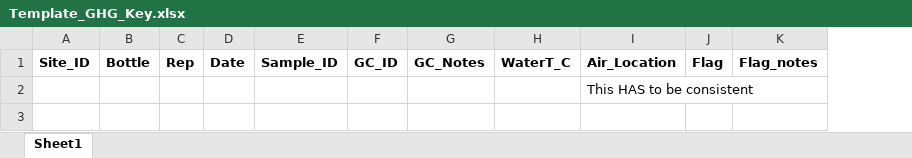
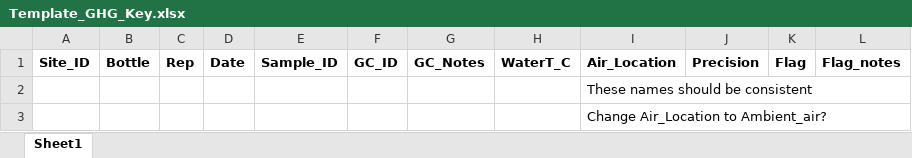
Before and after one commit to carlalopezll/Delmarva-GHG, an Excel workbook: Synoptic/Template_GHG_Key.xlsx, sheet Sheet1, drawn as a sheet; values as stored, in another font and other column widths than the file's, no borders; the diff names each change by its address in the sheet, - before the commit and + after, or states it on an @@ line.

Commit message:
Changing template columns

```diff
--- a/Synoptic/Template_GHG_Key.xlsx (sheet Sheet1)
+++ b/Synoptic/Template_GHG_Key.xlsx (sheet Sheet1)
+column J, row 1: Precision
-I2: This HAS to be consistent
+I2: These names should be consistent
+row 3:  |  |  |  |  |  |  |  | Change Air_Location to Ambient_air?
```
Also changed, not shown: Synoptic/Template_GHG_GCHeadspace.xlsx.
